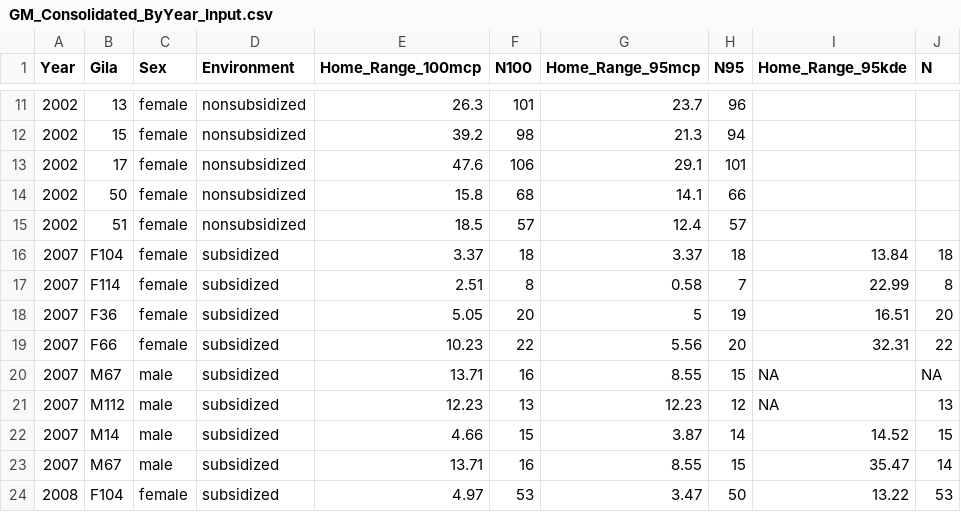
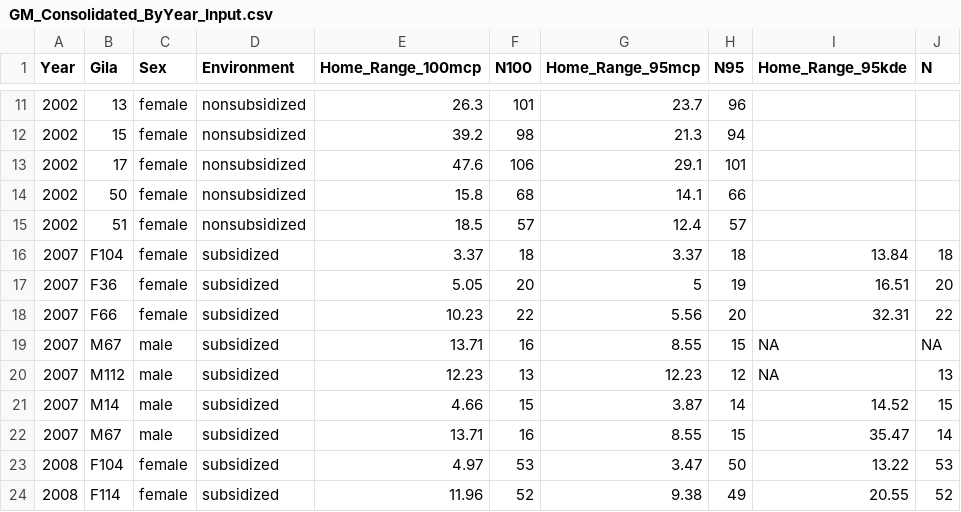
Before and after one commit to Drymarchon87/Spatial-Ecology, a CSV file: GM_Consolidated_ByYear_Input.csv, drawn as a sheet; only a part is shown, gaps mark what is left out; the shorter side is filled out with more unchanged rows.

```diff
--- a/GM_Consolidated_ByYear_Input.csv
+++ b/GM_Consolidated_ByYear_Input.csv
@@ -16,3 +16,2 @@
 2007,F104,female,subsidized,3.37,18,3.37,18,13.84,18
-2007,F114,female,subsidized,2.51,8,0.58,7,22.99,8
 2007,F36,female,subsidized,5.05,20,5,19,16.51,20
```
Also changed, not shown: GM_Consolidated_ByYear.csv, 2 other files.
